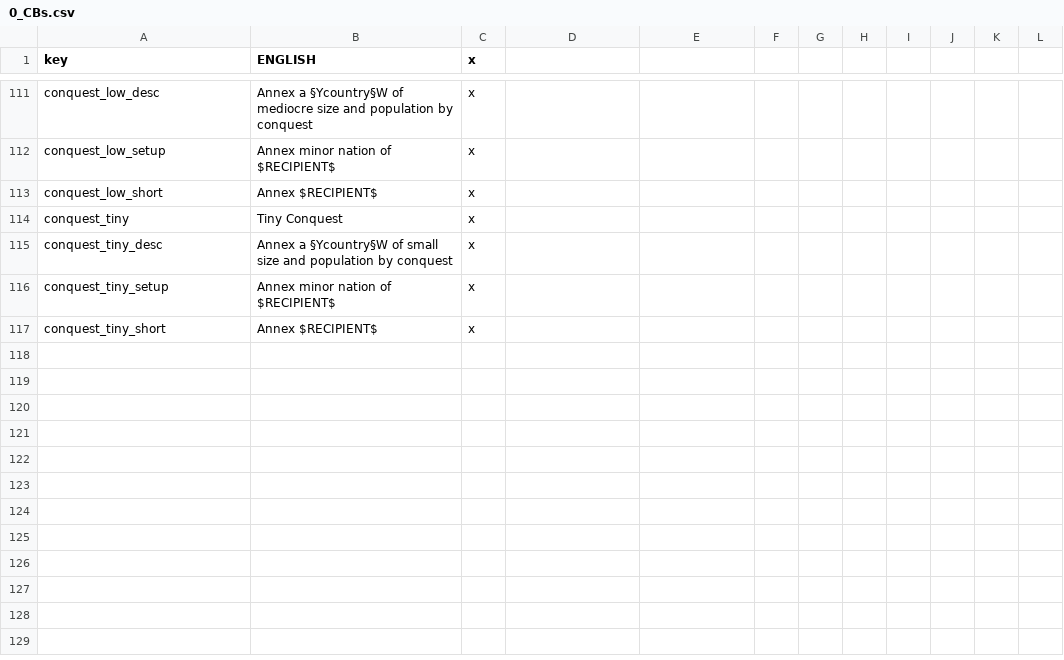
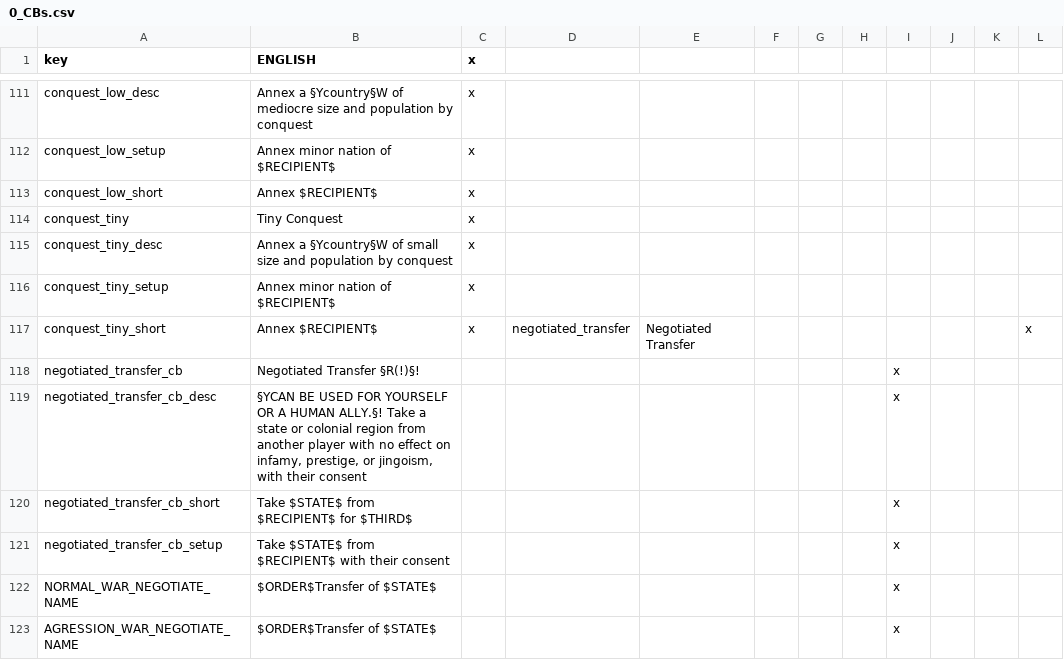
Before and after one commit to Rainbow-Goat/Fall-of-Genghis, a CSV file: RainbowMod/localisation/0_CBs.csv, drawn as a sheet; only a part is shown, gaps mark what is left out.

```diff
--- a/RainbowMod/localisation/0_CBs.csv
+++ b/RainbowMod/localisation/0_CBs.csv
@@ -116,2 +116,8 @@ conquest_tiny_desc;Annex a §Ycountry§W of small size and population by conques
 conquest_tiny_setup;Annex minor nation of $RECIPIENT$;x;
-conquest_tiny_short;Annex $RECIPIENT$;x;
+conquest_tiny_short;Annex $RECIPIENT$;x;negotiated_transfer;Negotiated Transfer;;;;;;;x
+negotiated_transfer_cb;Negotiated Transfer §R(!)§!;;;;;;;x
+negotiated_transfer_cb_desc;§YCAN BE USED FOR YOURSELF OR A HUMAN ALLY.§! Take a state or colonial region from another player with no effect on infamy, prestige, or jingoism, with their consent;;;;;;;x
+negotiated_transfer_cb_short;Take $STATE$ from $RECIPIENT$ for $THIRD$;;;;;;;x
+negotiated_transfer_cb_setup;Take $STATE$ from $RECIPIENT$ with their consent;;;;;;;x
+NORMAL_WAR_NEGOTIATE_NAME;$ORDER$Transfer of $STATE$;;;;;;;x
+AGRESSION_WAR_NEGOTIATE_NAME;$ORDER$Transfer of $STATE$;;;;;;;x
```
Also changed, not shown: RainbowMod/localisation/darkness_3_01.csv, 2 other files.
